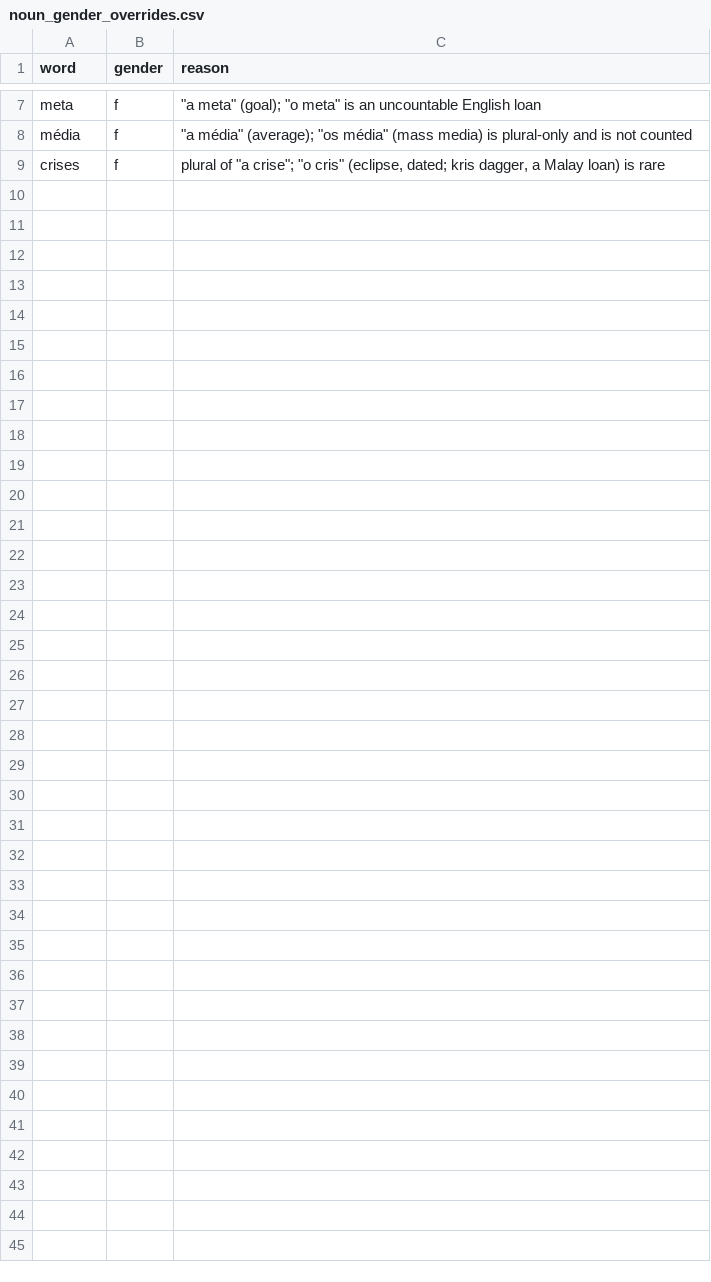
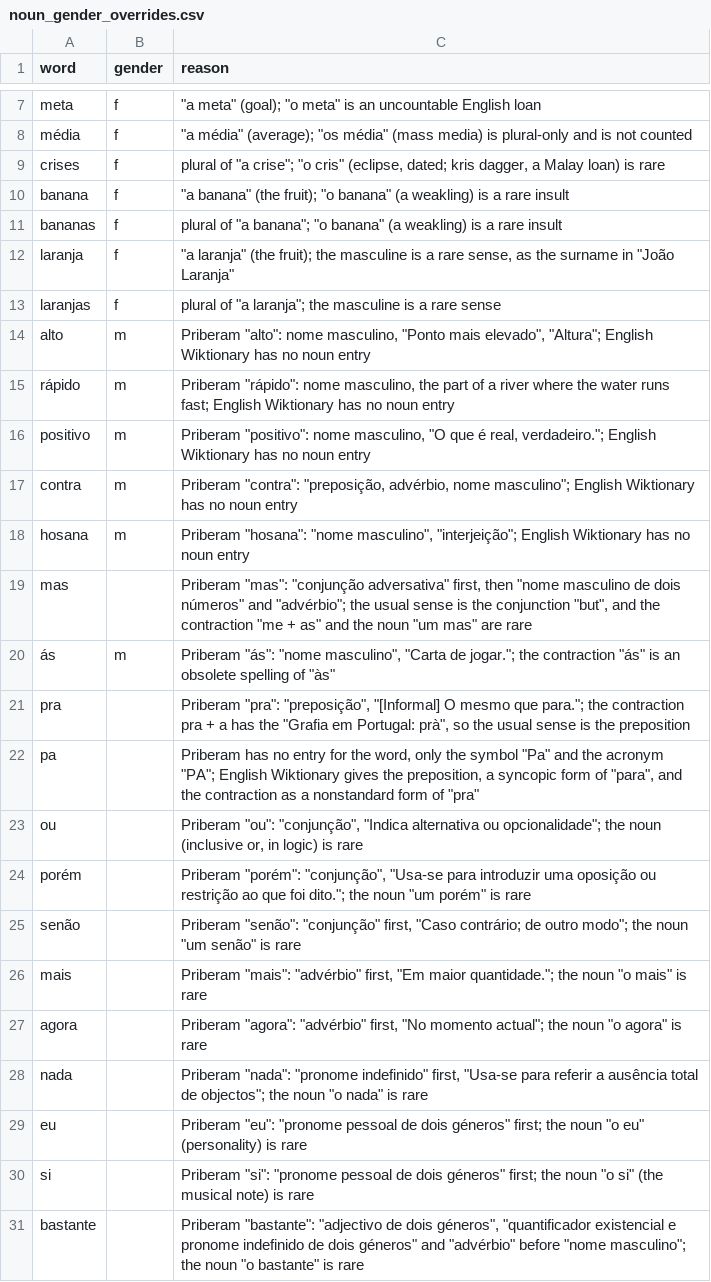
Before and after one commit to TigreGotico/tugalex, a CSV file: scripts/noun_gender_overrides.csv, drawn as a sheet; only a part is shown, gaps mark what is left out.

Commit message:
fix: return None for closed-class words in get_noun_gender (#111)

```diff
--- a/scripts/noun_gender_overrides.csv
+++ b/scripts/noun_gender_overrides.csv
@@ -9 +9,23 @@ média,f,"""a média"" (average); ""os média"" (mass media) is plural-only and
 crises,f,"plural of ""a crise""; ""o cris"" (eclipse, dated; kris dagger, a Malay loan) is rare"
+banana,f,"""a banana"" (the fruit); ""o banana"" (a weakling) is a rare insult"
+bananas,f,"plural of ""a banana""; ""o banana"" (a weakling) is a rare insult"
+laranja,f,"""a laranja"" (the fruit); the masculine is a rare sense, as the surname in ""João Laranja"""
+laranjas,f,"plural of ""a laranja""; the masculine is a rare sense"
+alto,m,"Priberam ""alto"": nome masculino, ""Ponto mais elevado"", ""Altura""; English Wiktionary has no noun entry"
+rápido,m,"Priberam ""rápido"": nome masculino, the part of a river where the water runs fast; English Wiktionary has no noun entry"
+positivo,m,"Priberam ""positivo"": nome masculino, ""O que é real, verdadeiro.""; English Wiktionary has no noun entry"
+contra,m,"Priberam ""contra"": ""preposição, advérbio, nome masculino""; English Wiktionary has no noun entry"
+hosana,m,"Priberam ""hosana"": ""nome masculino"", ""interjeição""; English Wiktionary has no noun entry"
+mas,,"Priberam ""mas"": ""conjunção adversativa"" first, then ""nome masculino de dois números"" and ""advérbio""; the usual sense is the conjunction ""but"", and the contraction ""me + as"" and the noun ""um mas"" are rare"
+ás,m,"Priberam ""ás"": ""nome masculino"", ""Carta de jogar.""; the contraction ""ás"" is an obsolete spelling of ""às"""
+pra,,"Priberam ""pra"": ""preposição"", ""[Informal] O mesmo que para.""; the contraction pra + a has the ""Grafia em Portugal: prà"", so the usual sense is the preposition"
+pa,,"Priberam has no entry for the word, only the symbol ""Pa"" and the acronym ""PA""; English Wiktionary gives the preposition, a syncopic form of ""para"", and the contraction as a nonstandard form of ""pra"""
+ou,,"Priberam ""ou"": ""conjunção"", ""Indica alternativa ou opcionalidade""; the noun (inclusive or, in logic) is rare"
+porém,,"Priberam ""porém"": ""conjunção"", ""Usa-se para introduzir uma oposição ou restrição ao que foi dito.""; the noun ""um porém"" is rare"
+senão,,"Priberam ""senão"": ""conjunção"" first, ""Caso contrário; de outro modo""; the noun ""um senão"" is rare"
+mais,,"Priberam ""mais"": ""advérbio"" first, ""Em maior quantidade.""; the noun ""o mais"" is rare"
+agora,,"Priberam ""agora"": ""advérbio"" first, ""No momento actual""; the noun ""o agora"" is rare"
+nada,,"Priberam ""nada"": ""pronome indefinido"" first, ""Usa-se para referir a ausência total de objectos""; the noun ""o nada"" is rare"
+eu,,"Priberam ""eu"": ""pronome pessoal de dois géneros"" first; the noun ""o eu"" (personality) is rare"
+si,,"Priberam ""si"": ""pronome pessoal de dois géneros"" first; the noun ""o si"" (the musical note) is rare"
+bastante,,"Priberam ""bastante"": ""adjectivo de dois géneros"", ""quantificador existencial e pronome indefinido de dois géneros"" and ""advérbio"" before ""nome masculino""; the noun ""o bastante"" is rare"
```
Also changed, not shown: 7 other files.
